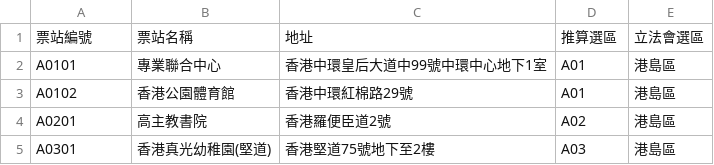
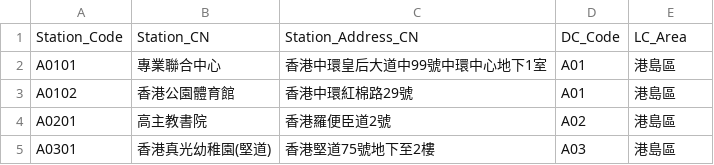
Before and after one commit to tinthefatty/HKelectiondata, a CSV file: Polling Station Info/2016 LCE PS Address.csv, drawn as a sheet; only a part is shown; removed rows and columns are numbered as before the commit, all else as after; the diff names each change by its address in the sheet, - before the commit and + after, or states it on an @@ line.

Commit message:
Changed first line header to ASCII for easier import into SQL

```diff
--- a/Polling Station Info/2016 LCE PS Address.csv
+++ b/Polling Station Info/2016 LCE PS Address.csv
-row 1: 票站編號 | 票站名稱 | 地址 | 推算選區 | 立法會選區
+row 1: Station_Code | Station_CN | Station_Address_CN | DC_Code | LC_Area
```
